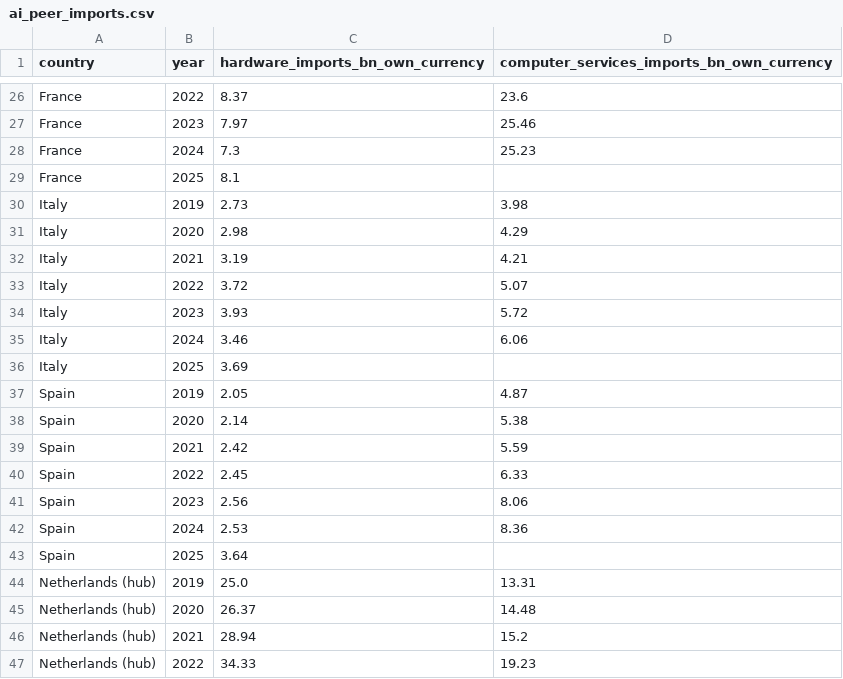
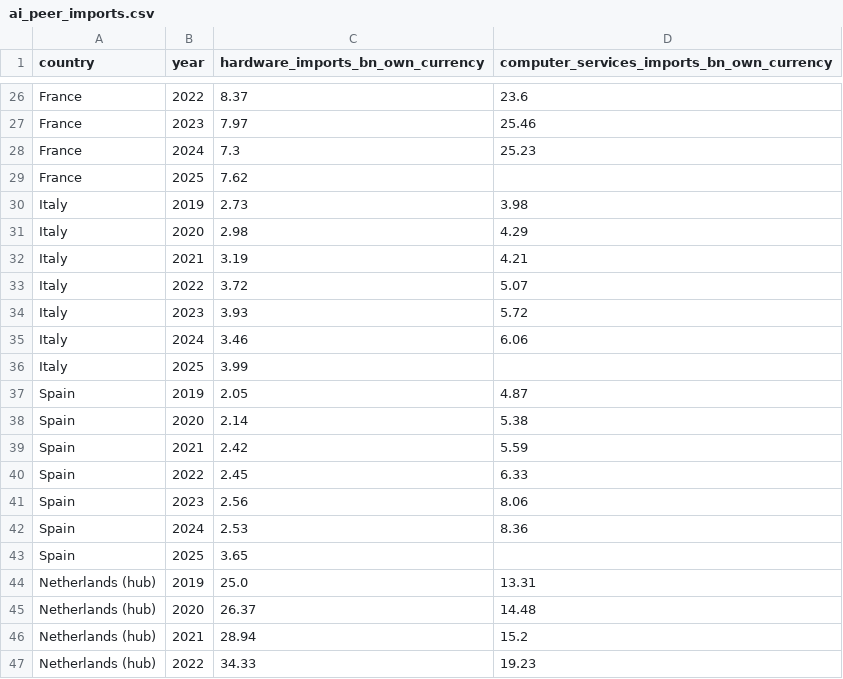
Before and after one commit to Emily-coding/ukmacro, a CSV file: data/trade/ai/ai_peer_imports.csv, drawn as a sheet; only a part is shown, gaps mark what is left out.

```diff
--- a/data/trade/ai/ai_peer_imports.csv
+++ b/data/trade/ai/ai_peer_imports.csv
@@ -28,3 +28,3 @@ France,2023,7.97,25.46
 France,2024,7.3,25.23
-France,2025,8.1,
+France,2025,7.62,
 Italy,2019,2.73,3.98
@@ -35,3 +35,3 @@ Italy,2023,3.93,5.72
 Italy,2024,3.46,6.06
-Italy,2025,3.69,
+Italy,2025,3.99,
 Spain,2019,2.05,4.87
@@ -42,3 +42,3 @@ Spain,2023,2.56,8.06
 Spain,2024,2.53,8.36
-Spain,2025,3.64,
+Spain,2025,3.65,
 Netherlands (hub),2019,25.0,13.31
```
Also changed, not shown: data/trade/ai/ai_hub_origins.csv, data/trade/ai/ai_top_partners.csv, 6 other files.
